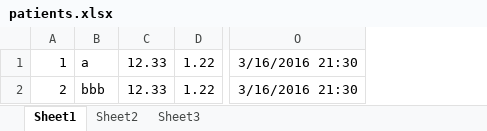
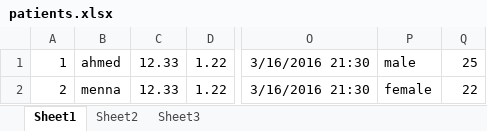
Before and after one commit to AhmeddSayed/Health-Monitor, an Excel workbook: src/data/control/patients.xlsx, sheet Sheet1, drawn as a sheet; only a part is shown, gaps mark what is left out; values as stored, in another font and other column widths than the file's, no borders; removed rows and columns are numbered as before the commit, all else as after; the diff names each change by its address in the sheet, - before the commit and + after, or states it on an @@ line.

```diff
--- a/src/data/control/patients.xlsx (sheet Sheet1)
+++ b/src/data/control/patients.xlsx (sheet Sheet1)
-column B, rows 1-2: a | bbb
+column B, rows 1-2: ahmed | menna
+column P, rows 1-2: male | female
+column Q, rows 1-2: 25 | 22
```
Also changed, not shown: 9 other files.
